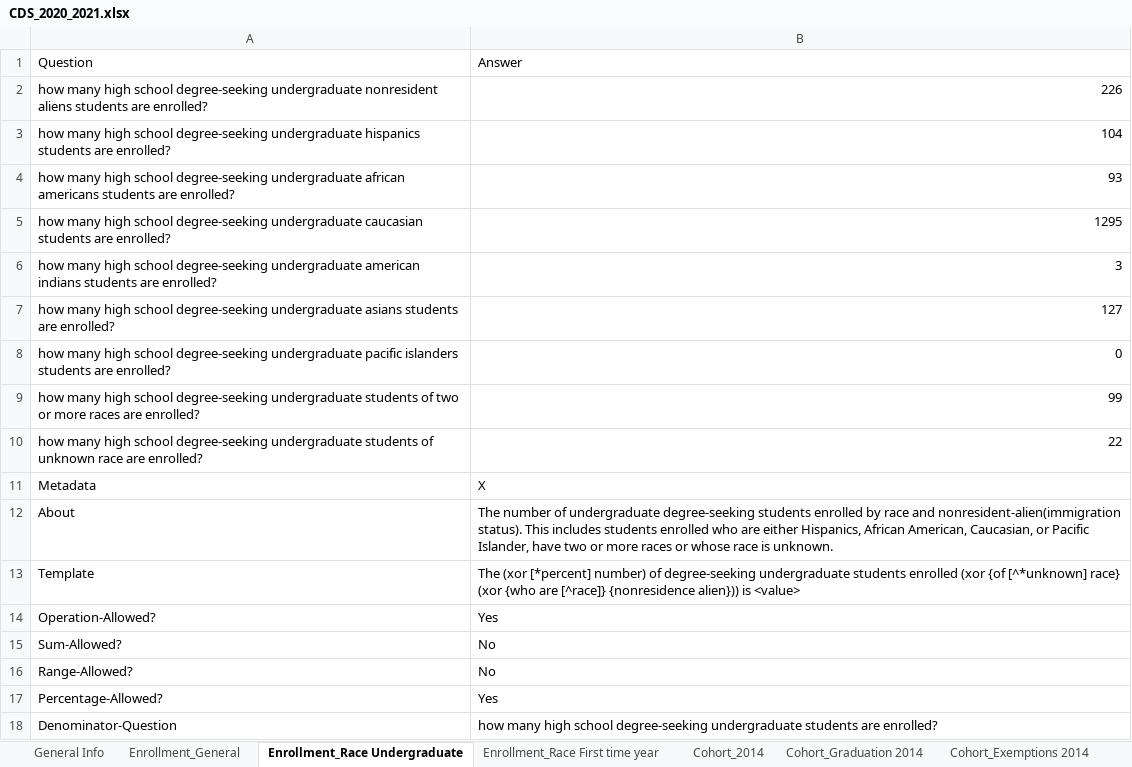
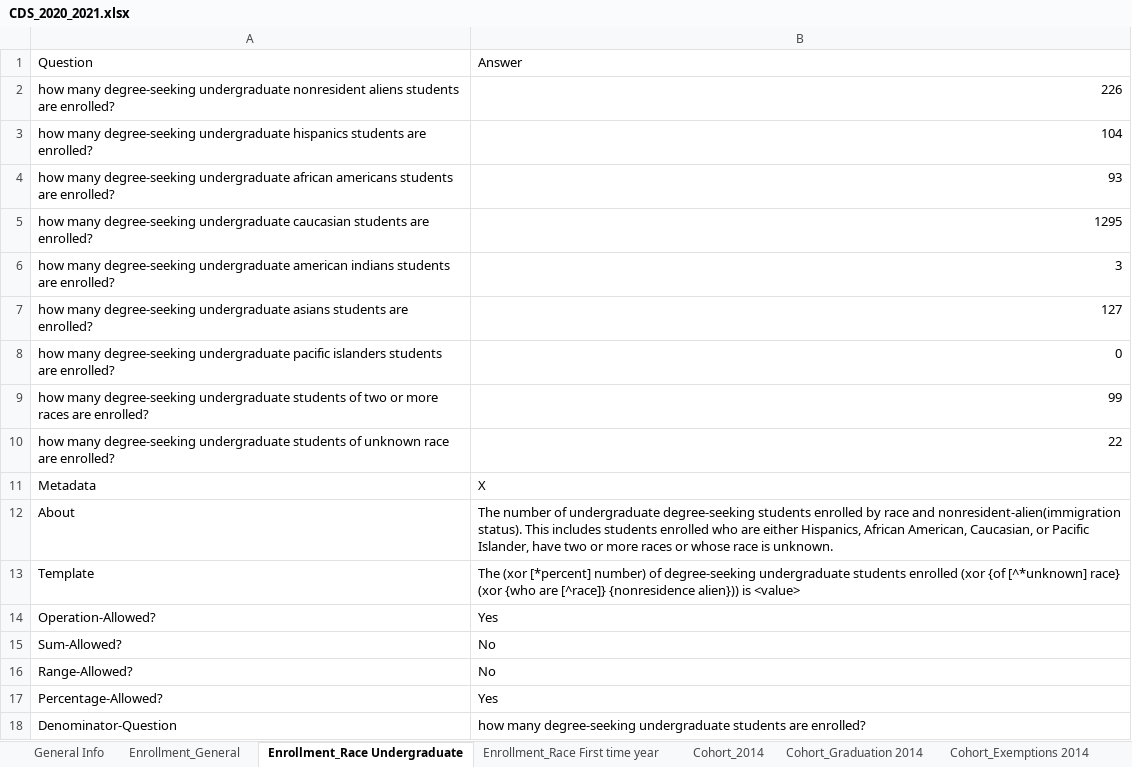
Before and after one commit to rhit-dingb/rhit_IRPA_2023, an Excel workbook: NewCDSDataFromClient/CDS_2020_2021.xlsx, sheet Enrollment_Race Undergraduate, drawn as a sheet; values as stored, in another font and other column widths than the file's, no borders; the diff names each change by its address in the sheet, - before the commit and + after, or states it on an @@ line.

```diff
--- a/NewCDSDataFromClient/CDS_2020_2021.xlsx (sheet Enrollment_Race Undergraduate)
+++ b/NewCDSDataFromClient/CDS_2020_2021.xlsx (sheet Enrollment_Race Undergraduate)
-A2: how many high school degree-seeking undergraduate…
+A2: how many degree-seeking undergraduate…
-A3: how many high school degree-seeking undergraduate…
+A3: how many degree-seeking undergraduate…
-A4: how many high school degree-seeking undergraduate…
+A4: how many degree-seeking undergraduate…
-A5: how many high school degree-seeking undergraduate…
+A5: how many degree-seeking undergraduate…
-A6: how many high school degree-seeking undergraduate…
+A6: how many degree-seeking undergraduate…
-A7: how many high school degree-seeking undergraduate…
+A7: how many degree-seeking undergraduate…
-A8: how many high school degree-seeking undergraduate…
+A8: how many degree-seeking undergraduate…
-A9: how many high school degree-seeking undergraduate…
+A9: how many degree-seeking undergraduate…
-A10: how many high school degree-seeking undergraduate…
+A10: how many degree-seeking undergraduate…
-B18: how many high school degree-seeking undergraduate…
+B18: how many degree-seeking undergraduate…
```
Also changed, not shown: sheet Enrollment_General, sheet Enrollment_Race First time year, sheet Cohort_Graduation 2014, sheet Cohort_Exemptions 2014, sheet Degree Conferred_Major, sheet Transfer Admission_Statistic, 3 more sheets.
